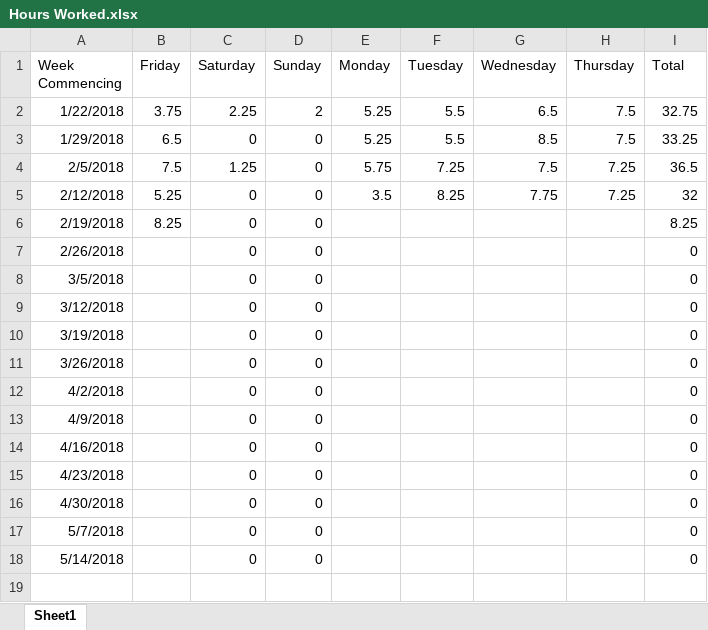
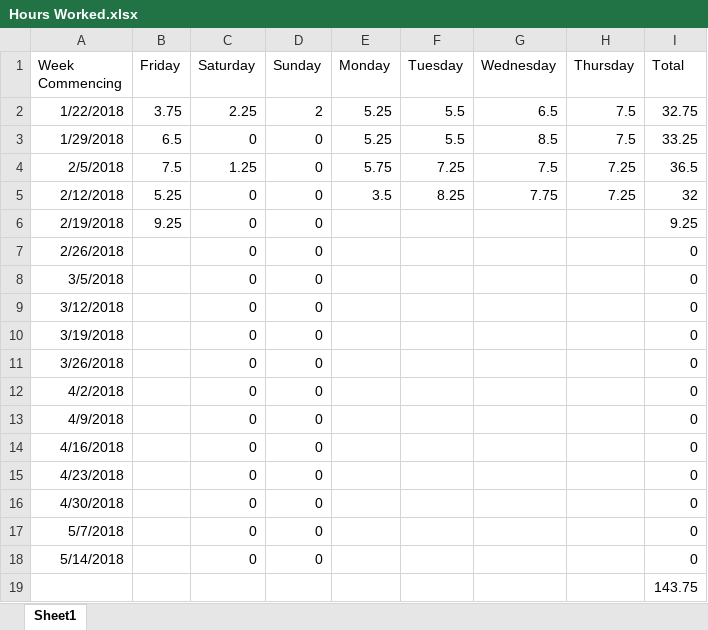
Before and after one commit to Arwedda/PRCO304, an Excel workbook: Hours Worked.xlsx, sheet Sheet1, drawn as a sheet; values as stored, in another font and other column widths than the file's, no borders; the diff names each change by its address in the sheet, - before the commit and + after, or states it on an @@ line.

```diff
--- a/Hours Worked.xlsx (sheet Sheet1)
+++ b/Hours Worked.xlsx (sheet Sheet1)
-B6 (Friday): 8.25
+B6 (Friday): 9.25
-I6 (Total): 8.25
+I6 (Total): 9.25
+row 19:  |  |  |  |  |  |  |  | 143.75
```
Also changed, not shown: 13 other files.
